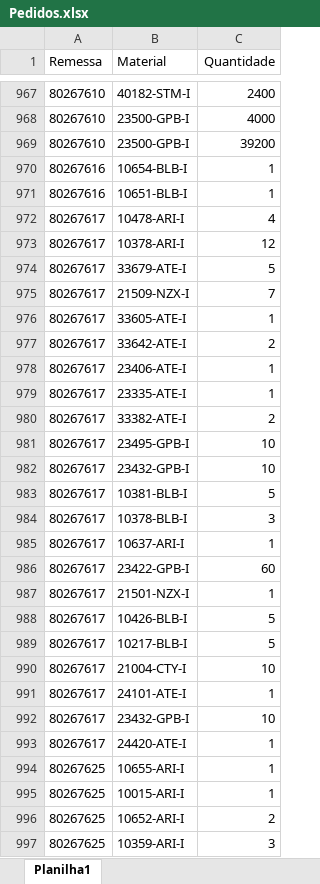
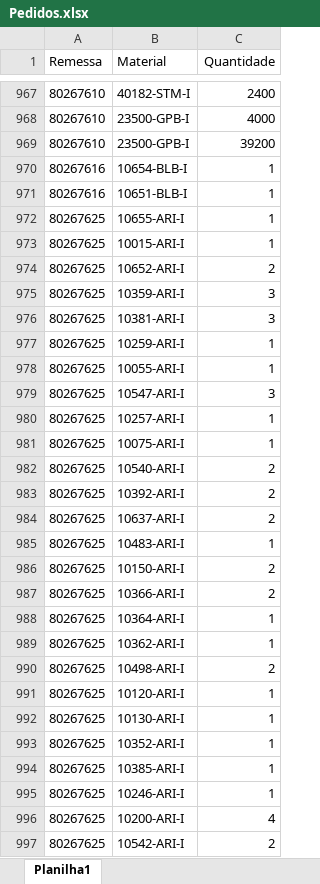
Before and after one commit to pontesasp/conferencia-dados, an Excel workbook: Pedidos.xlsx, sheet Planilha1, drawn as a sheet; only a part is shown, gaps mark what is left out; the shorter side is filled out with more unchanged rows; values as stored, in another font and other column widths than the file's, no borders; removed rows and columns are numbered as before the commit, all else as after; the diff covers the shown part only; the diff names each change by its address in the sheet, - before the commit and + after, or states it on an @@ line.

```diff
--- a/Pedidos.xlsx (sheet Planilha1)
+++ b/Pedidos.xlsx (sheet Planilha1)
-row 972: 80267617 | 10478-ARI-I | 4
-row 973: 80267617 | 10378-ARI-I | 12
-row 974: 80267617 | 33679-ATE-I | 5
-row 975: 80267617 | 21509-NZX-I | 7
-row 976: 80267617 | 33605-ATE-I | 1
-row 977: 80267617 | 33642-ATE-I | 2
-row 978: 80267617 | 23406-ATE-I | 1
-row 979: 80267617 | 23335-ATE-I | 1
-row 980: 80267617 | 33382-ATE-I | 2
-row 981: 80267617 | 23495-GPB-I | 10
-row 982: 80267617 | 23432-GPB-I | 10
-row 983: 80267617 | 10381-BLB-I | 5
-row 984: 80267617 | 10378-BLB-I | 3
-row 985: 80267617 | 10637-ARI-I | 1
-row 986: 80267617 | 23422-GPB-I | 60
-row 987: 80267617 | 21501-NZX-I | 1
-row 988: 80267617 | 10426-BLB-I | 5
-row 989: 80267617 | 10217-BLB-I | 5
-row 990: 80267617 | 21004-CTY-I | 10
-row 991: 80267617 | 24101-ATE-I | 1
-row 992: 80267617 | 23432-GPB-I | 10
-row 993: 80267617 | 24420-ATE-I | 1
```
Also changed, not shown: 61 added rows and 1 edited cell elsewhere in this sheet.
